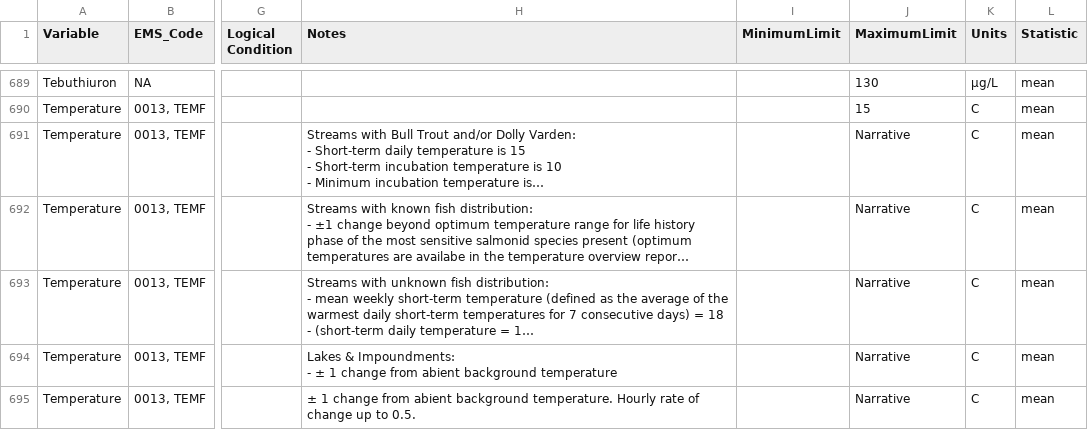
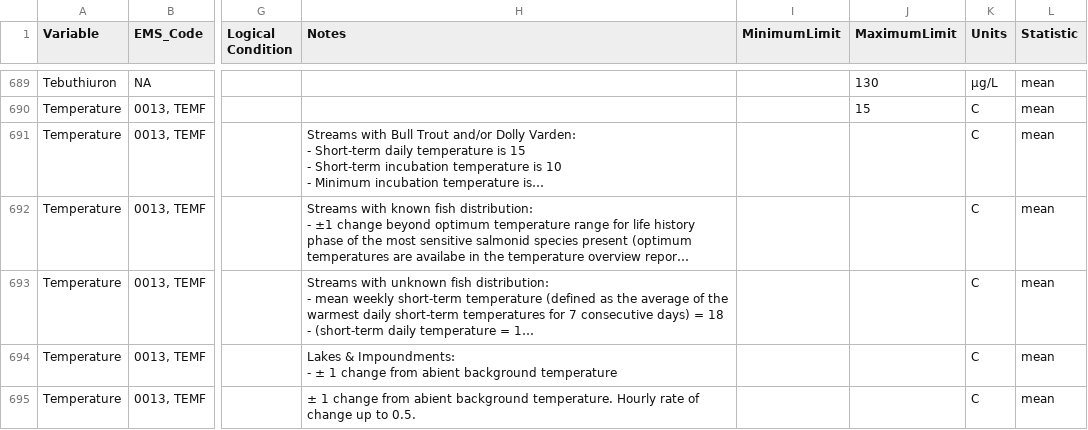
Before and after one commit to bcgov/wqg_data, a CSV file: all_wqgs.csv, drawn as a sheet; only a part is shown, gaps mark what is left out; long unchanged cells end in …; the diff covers the shown part only; the diff names each change by its address in the sheet, - before the commit and + after, or states it on an @@ line.

Commit message:
leave narrative limits blank

```diff
--- a/all_wqgs.csv
+++ b/all_wqgs.csv
-J691:J695 (MaximumLimit): Narrative
+J691:J695 (MaximumLimit): (empty)
```
Also changed, not shown: 32 edited cells elsewhere in this file.
